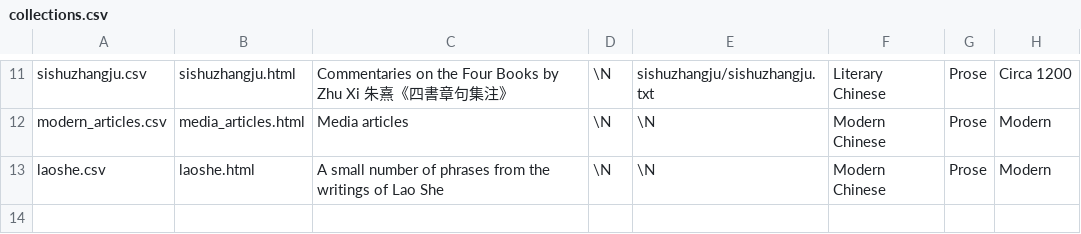
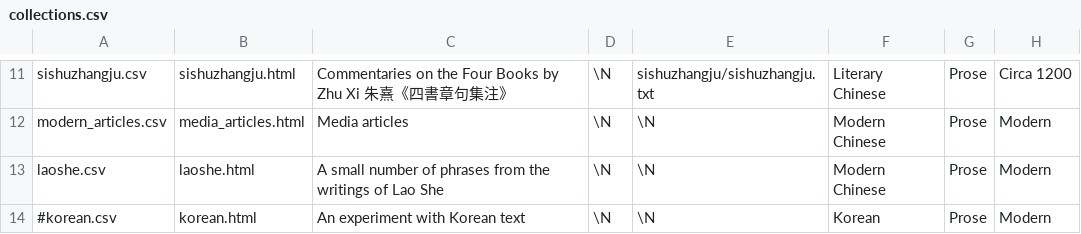
Before and after one commit to alexamies/chinesenotes.com, a CSV file: data/corpus/collections.csv, drawn as a sheet; only a part is shown, gaps mark what is left out.

```diff
--- a/data/corpus/collections.csv
+++ b/data/corpus/collections.csv
@@ -13 +13,2 @@ modern_articles.csv	media_articles.html	Media articles	\N	\N	Modern Chinese	Pros
 laoshe.csv	laoshe.html	A small number of phrases from the writings of Lao She	\N	\N	Modern Chinese	Prose	Modern
+#korean.csv	korean.html	An experiment with Korean text	\N	\N	Korean	Prose	Modern
```
Also changed, not shown: data/corpus/modern_articles.csv, 2 other files.
